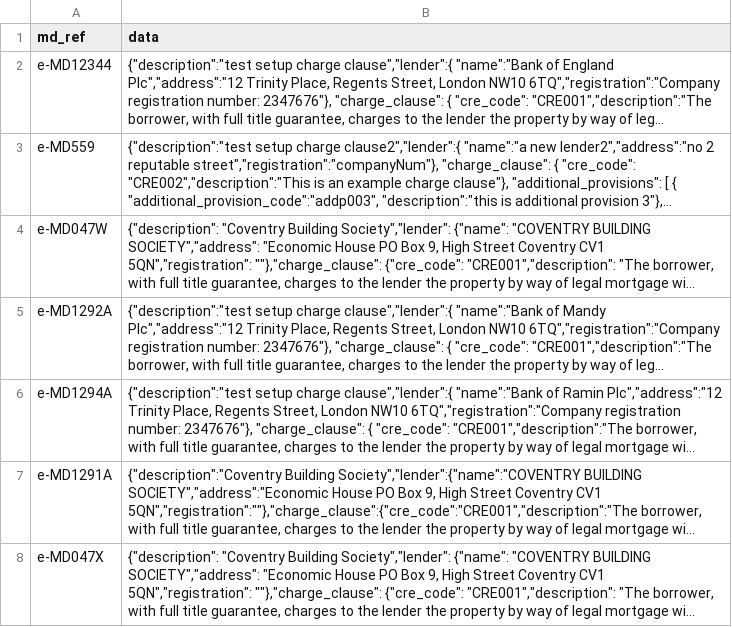
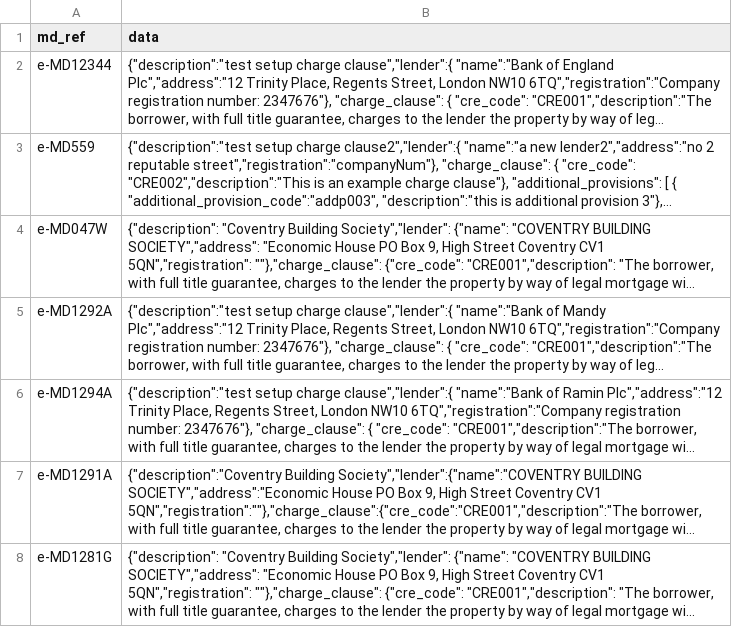
Before and after one commit to LandRegistry-Attic/deed-api, a CSV file: migrations/setup_initial_data/data/mortgage_document/test_md.csv, drawn as a sheet; long unchanged cells end in …; the diff names each change by its address in the sheet, - before the commit and + after, or states it on an @@ line.

Commit message:
corrected MDREF for new coventry md

```diff
--- a/migrations/setup_initial_data/data/mortgage_document/test_md.csv
+++ b/migrations/setup_initial_data/data/mortgage_document/test_md.csv
-A8 (md_ref): e-MD047X
+A8 (md_ref): e-MD1281G
```
